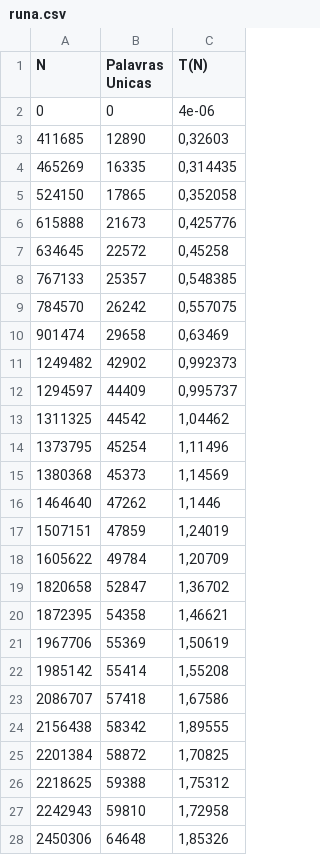
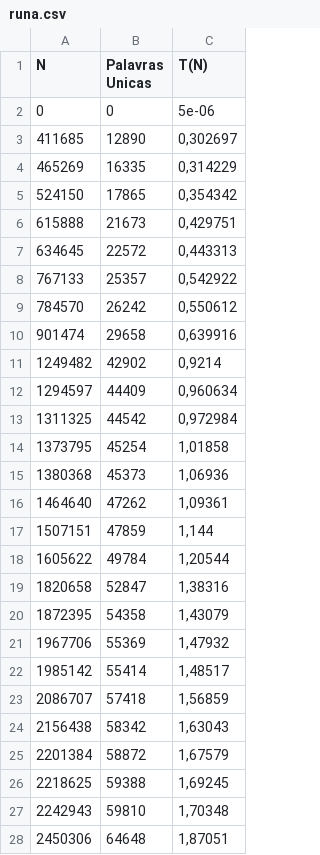
Before and after one commit to mateus558/Word-Frequency-Counter, a CSV file: Output/runa.csv, drawn as a sheet; only a part is shown; the diff covers the shown part only.

```diff
--- a/Output/runa.csv
+++ b/Output/runa.csv
@@ -1,28 +1,28 @@
 N,Palavras Unicas,T(N)
-0,0,"4e-06"
-411685,12890,"0,32603"
-465269,16335,"0,314435"
-524150,17865,"0,352058"
-615888,21673,"0,425776"
-634645,22572,"0,45258"
-767133,25357,"0,548385"
-784570,26242,"0,557075"
-901474,29658,"0,63469"
-1249482,42902,"0,992373"
-1294597,44409,"0,995737"
-1311325,44542,"1,04462"
-1373795,45254,"1,11496"
-1380368,45373,"1,14569"
-1464640,47262,"1,1446"
-1507151,47859,"1,24019"
-1605622,49784,"1,20709"
-1820658,52847,"1,36702"
-1872395,54358,"1,46621"
-1967706,55369,"1,50619"
-1985142,55414,"1,55208"
-2086707,57418,"1,67586"
-2156438,58342,"1,89555"
-2201384,58872,"1,70825"
-2218625,59388,"1,75312"
-2242943,59810,"1,72958"
-2450306,64648,"1,85326"
+0,0,"5e-06"
+411685,12890,"0,302697"
+465269,16335,"0,314229"
+524150,17865,"0,354342"
+615888,21673,"0,429751"
+634645,22572,"0,443313"
+767133,25357,"0,542922"
+784570,26242,"0,550612"
+901474,29658,"0,639916"
+1249482,42902,"0,9214"
+1294597,44409,"0,960634"
+1311325,44542,"0,972984"
+1373795,45254,"1,01858"
+1380368,45373,"1,06936"
+1464640,47262,"1,09361"
+1507151,47859,"1,144"
+1605622,49784,"1,20544"
+1820658,52847,"1,38316"
+1872395,54358,"1,43079"
+1967706,55369,"1,47932"
+1985142,55414,"1,48517"
+2086707,57418,"1,56859"
+2156438,58342,"1,63043"
+2201384,58872,"1,67579"
+2218625,59388,"1,69245"
+2242943,59810,"1,70348"
+2450306,64648,"1,87051"
```
Also changed, not shown: 24 edited cells elsewhere in this file, 2 other files.
